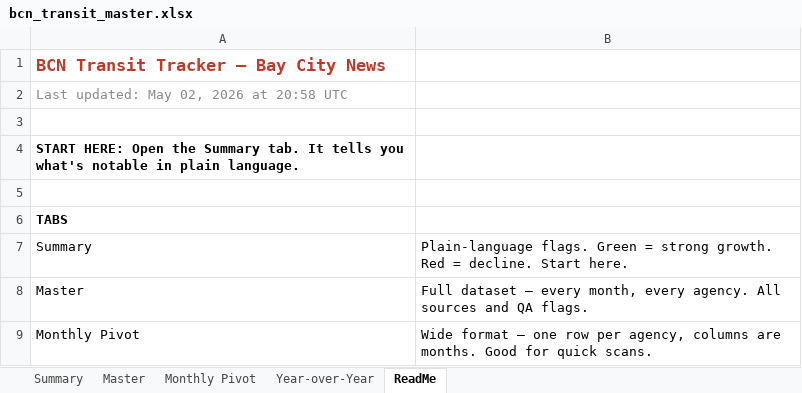
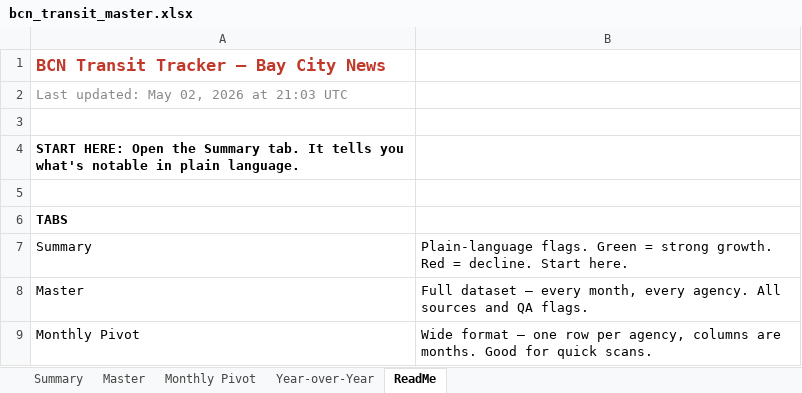
Before and after one commit to alariosjx/bcn-transit-tracker, an Excel workbook: data/public/bcn_transit_master.xlsx, sheet ReadMe, drawn as a sheet; only a part is shown; values as stored, in another font and other column widths than the file's, no borders; the diff names each change by its address in the sheet, - before the commit and + after, or states it on an @@ line.

```diff
--- a/data/public/bcn_transit_master.xlsx (sheet ReadMe)
+++ b/data/public/bcn_transit_master.xlsx (sheet ReadMe)
-A2: Last updated: May 02, 2026 at 20:58 UTC
+A2: Last updated: May 02, 2026 at 21:03 UTC
```
Also changed, not shown: 1 other file.
